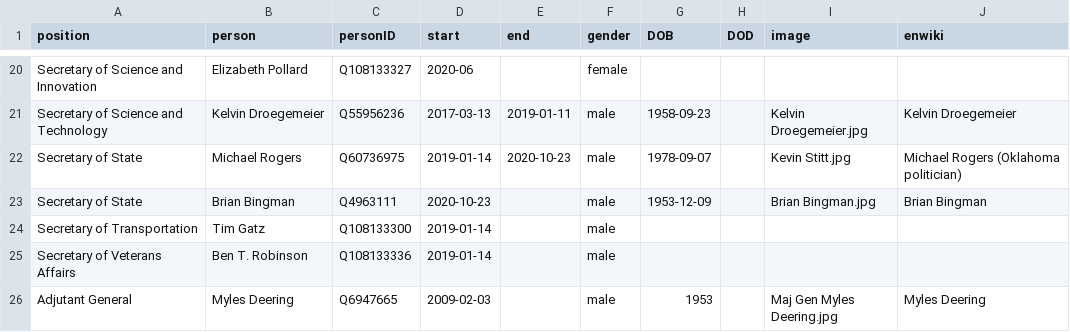
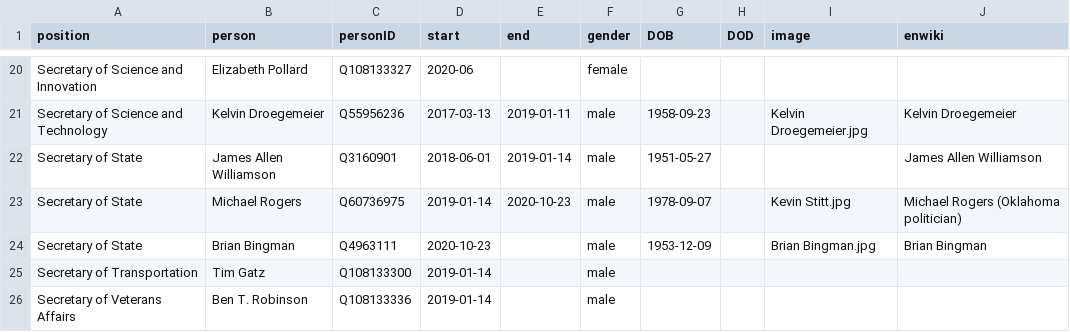
Before and after one commit to every-politician-scrapers/oklahoma-cabinet, a CSV file: html/holders21.csv, drawn as a sheet; only a part is shown, gaps mark what is left out; the shorter side is filled out with more unchanged rows.

Commit message:
PCB update

```diff
--- a/html/holders21.csv
+++ b/html/holders21.csv
@@ -21,2 +21,3 @@ Secretary of Science and Innovation,Elizabeth Pollard,Q108133327,2020-06,,female
 Secretary of Science and Technology,Kelvin Droegemeier,Q55956236,2017-03-13,2019-01-11,male,1958-09-23,,Kelvin Droegemeier.jpg,Kelvin Droegemeier
+Secretary of State,James Allen Williamson,Q3160901,2018-06-01,2019-01-14,male,1951-05-27,,,James Allen Williamson
 Secretary of State,Michael Rogers,Q60736975,2019-01-14,2020-10-23,male,1978-09-07,,Kevin Stitt.jpg,Michael Rogers (Oklahoma politician)
```
